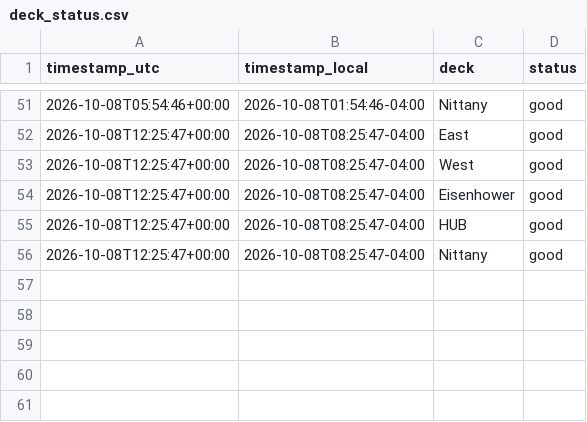
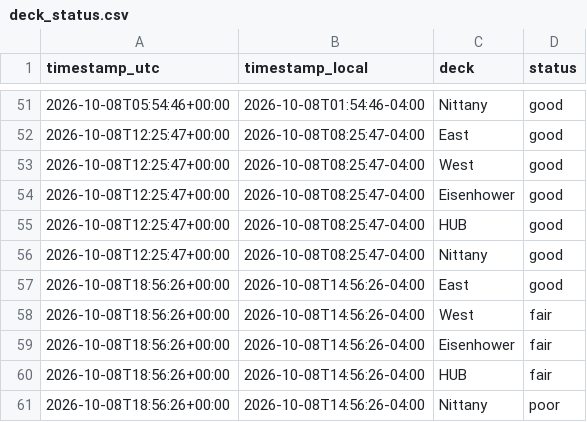
Before and after one commit to osos7mood/psu-deck-tracker, a CSV file: data/deck_status.csv, drawn as a sheet; only a part is shown, gaps mark what is left out.

```diff
--- a/data/deck_status.csv
+++ b/data/deck_status.csv
@@ -56 +56,6 @@ timestamp_utc,timestamp_local,deck,status
 2026-10-08T12:25:47+00:00,2026-10-08T08:25:47-04:00,Nittany,good
+2026-10-08T18:56:26+00:00,2026-10-08T14:56:26-04:00,East,good
+2026-10-08T18:56:26+00:00,2026-10-08T14:56:26-04:00,West,fair
+2026-10-08T18:56:26+00:00,2026-10-08T14:56:26-04:00,Eisenhower,fair
+2026-10-08T18:56:26+00:00,2026-10-08T14:56:26-04:00,HUB,fair
+2026-10-08T18:56:26+00:00,2026-10-08T14:56:26-04:00,Nittany,poor
```
